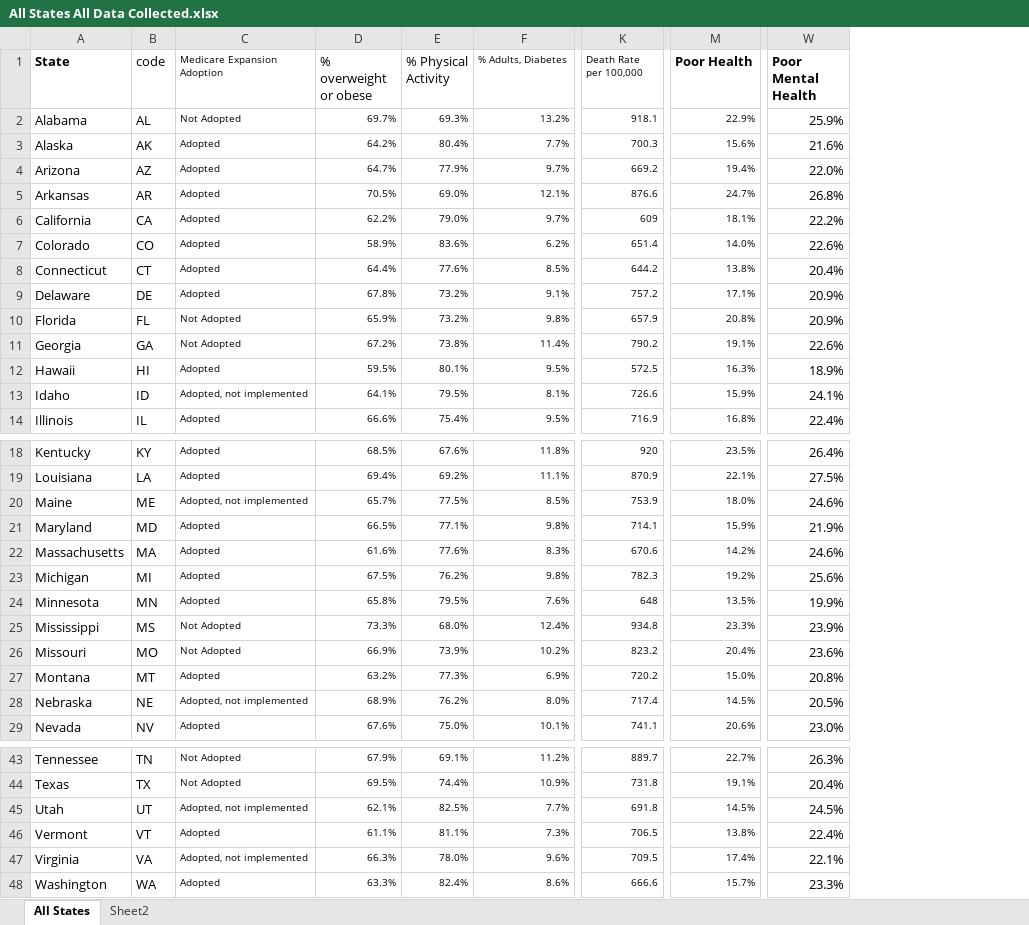
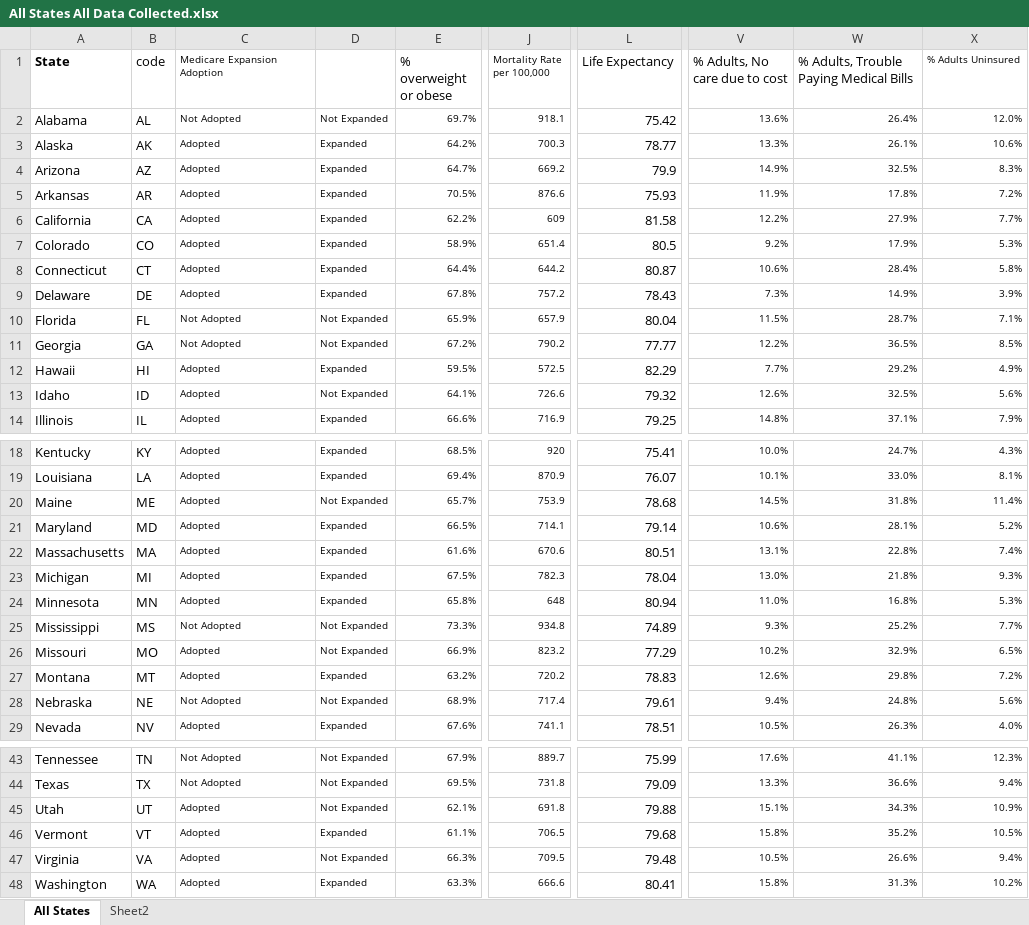
Before and after one commit to jilluthoff/Analyzing-Medicare-Expansion, an Excel workbook: data2/All States All Data Collected.xlsx, sheet All States, drawn as a sheet; only a part is shown, gaps mark what is left out; values as stored, in another font and other column widths than the file's, no borders; removed rows and columns are numbered as before the commit, all else as after; the diff covers the shown part only; the diff names each change by its address in the sheet, - before the commit and + after, or states it on an @@ line.

Commit message:
updated data

```diff
--- a/data2/All States All Data Collected.xlsx (sheet All States)
+++ b/data2/All States All Data Collected.xlsx (sheet All States)
+column D, rows 2-14: Not Expanded | Expanded | Expanded | Expanded | Expanded | Expanded | Expanded | Expanded | Not Expanded | Not Expanded | Expanded | Not Expanded | Expanded; rows 18-29: Expanded | Expanded | Not Expanded | Expanded | Expanded | Expanded | Expanded | Not Expanded | Not Expanded | Expanded | Not Expanded | Expanded; rows 43-48: Not Expanded | Not Expanded | Not Expanded | Expanded | Not Expanded | Expanded
-column E (% Physical Activity), rows 2-14: 69.3% | 80.4% | 77.9% | 69.0% | 79.0% | 83.6% | 77.6% | 73.2% | 73.2% | 73.8% | 80.1% | 79.5% | 75.4%; rows 18-29: 67.6% | 69.2% | 77.5% | 77.1% | 77.6% | 76.2% | 79.5% | 68.0% | 73.9% | 77.3% | 76.2% | 75.0%; rows 43-48: 69.1% | 74.4% | 82.5% | 81.1% | 78.0% | 82.4%
-column F (% Adults, Diabetes), rows 2-14: 13.2% | 7.7% | 9.7% | 12.1% | 9.7% | 6.2% | 8.5% | 9.1% | 9.8% | 11.4% | 9.5% | 8.1% | 9.5%; rows 18-29: 11.8% | 11.1% | 8.5% | 9.8% | 8.3% | 9.8% | 7.6% | 12.4% | 10.2% | 6.9% | 8.0% | 10.1%; rows 43-48: 11.2% | 10.9% | 7.7% | 7.3% | 9.6% | 8.6%
-column M (Poor Health), rows 2-14: 22.9% | 15.6% | 19.4% | 24.7% | 18.1% | 14.0% | 13.8% | 17.1% | 20.8% | 19.1% | 16.3% | 15.9% | 16.8%; rows 18-29: 23.5% | 22.1% | 18.0% | 15.9% | 14.2% | 19.2% | 13.5% | 23.3% | 20.4% | 15.0% | 14.5% | 20.6%; rows 43-48: 22.7% | 19.1% | 14.5% | 13.8% | 17.4% | 15.7%
+column L (Life Expectancy), rows 2-14: 75.42 | 78.77 | 79.9 | 75.93 | 81.58 | 80.5 | 80.87 | 78.43 | 80.04 | 77.77 | 82.29 | 79.32 | 79.25; rows 18-29: 75.41 | 76.07 | 78.68 | 79.14 | 80.51 | 78.04 | 80.94 | 74.89 | 77.29 | 78.83 | 79.61 | 78.51; rows 43-48: 75.99 | 79.09 | 79.88 | 79.68 | 79.48 | 80.41
-column W (Poor Mental Health), rows 2-14: 25.9% | 21.6% | 22.0% | 26.8% | 22.2% | 22.6% | 20.4% | 20.9% | 20.9% | 22.6% | 18.9% | 24.1% | 22.4%; rows 18-29: 26.4% | 27.5% | 24.6% | 21.9% | 24.6% | 25.6% | 19.9% | 23.9% | 23.6% | 20.8% | 20.5% | 23.0%; rows 43-48: 26.3% | 20.4% | 24.5% | 22.4% | 22.1% | 23.3%
+column V (% Adults, No care due to cost), rows 2-14: 13.6% | 13.3% | 14.9% | 11.9% | 12.2% | 9.2% | 10.6% | 7.3% | 11.5% | 12.2% | 7.7% | 12.6% | 14.8%; rows 18-29: 10.0% | 10.1% | 14.5% | 10.6% | 13.1% | 13.0% | 11.0% | 9.3% | 10.2% | 12.6% | 9.4% | 10.5%; rows 43-48: 17.6% | 13.3% | 15.1% | 15.8% | 10.5% | 15.8%
+column W, rows 1-14: % Adults, Trouble Paying Medical Bills | 26.4% | 26.1% | 32.5% | 17.8% | 27.9% | 17.9% | 28.4% | 14.9% | 28.7% | 36.5% | 29.2% | 32.5% | 37.1%; rows 18-29: 24.7% | 33.0% | 31.8% | 28.1% | 22.8% | 21.8% | 16.8% | 25.2% | 32.9% | 29.8% | 24.8% | 26.3%; rows 43-48: 41.1% | 36.6% | 34.3% | 35.2% | 26.6% | 31.3%
+column X (% Adults Uninsured), rows 2-14: 12.0% | 10.6% | 8.3% | 7.2% | 7.7% | 5.3% | 5.8% | 3.9% | 7.1% | 8.5% | 4.9% | 5.6% | 7.9%; rows 18-29: 4.3% | 8.1% | 11.4% | 5.2% | 7.4% | 9.3% | 5.3% | 7.7% | 6.5% | 7.2% | 5.6% | 4.0%; rows 43-48: 12.3% | 9.4% | 10.9% | 10.5% | 9.4% | 10.2%
-J1: Death Rate per 100,000
+J1: Mortality Rate per 100,000
-C13 (Medicare Expansion Adoption): Adopted, not implemented
+C13 (Medicare Expansion Adoption): Adopted
-C20 (Medicare Expansion Adoption): Adopted, not implemented
+C20 (Medicare Expansion Adoption): Adopted
-C26 (Medicare Expansion Adoption): Not Adopted
+C26 (Medicare Expansion Adoption): Adopted
-C28 (Medicare Expansion Adoption): Adopted, not implemented
+C28 (Medicare Expansion Adoption): Not Adopted
-C45 (Medicare Expansion Adoption): Adopted, not implemented
+C45 (Medicare Expansion Adoption): Adopted
-C47 (Medicare Expansion Adoption): Adopted, not implemented
+C47 (Medicare Expansion Adoption): Adopted
```
Also changed, not shown: 1 edited cell elsewhere in this sheet, data2/All States Correlation Data.xlsx, data2/HEALTH DATA Adopted.xlsx, 4 other files.
